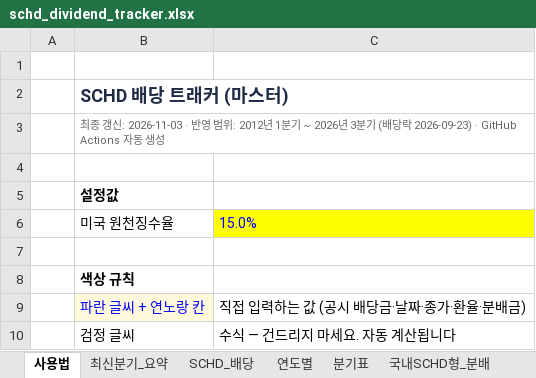
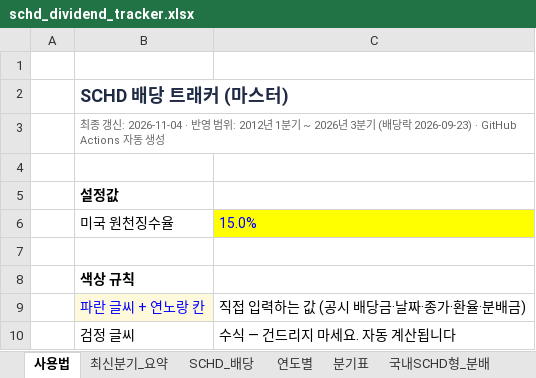
Before and after one commit to ttokjaeTV/schd-tracker, an Excel workbook: downloads/schd_dividend_tracker.xlsx, sheet 사용법, drawn as a sheet; only a part is shown; values as stored, in another font and other column widths than the file's, no borders; the diff names each change by its address in the sheet, - before the commit and + after, or states it on an @@ line.

```diff
--- a/downloads/schd_dividend_tracker.xlsx (sheet 사용법)
+++ b/downloads/schd_dividend_tracker.xlsx (sheet 사용법)
-B3: …갱신: 2026-11-03 · 반영…
+B3: …갱신: 2026-11-04 · 반영…
```
Also changed, not shown: sheet 구성종목, 2 other files.
